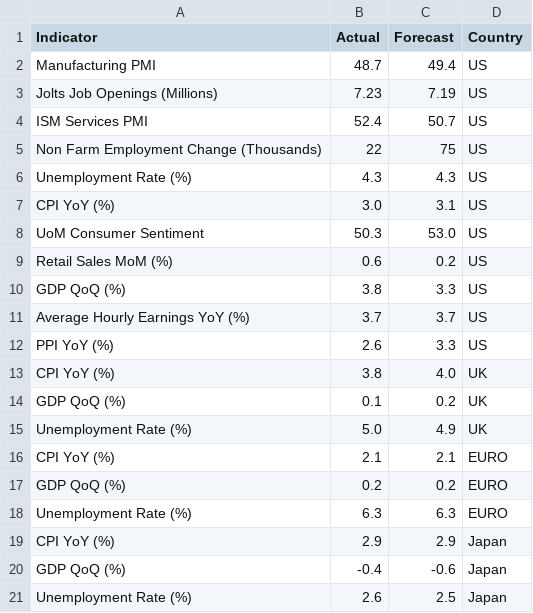
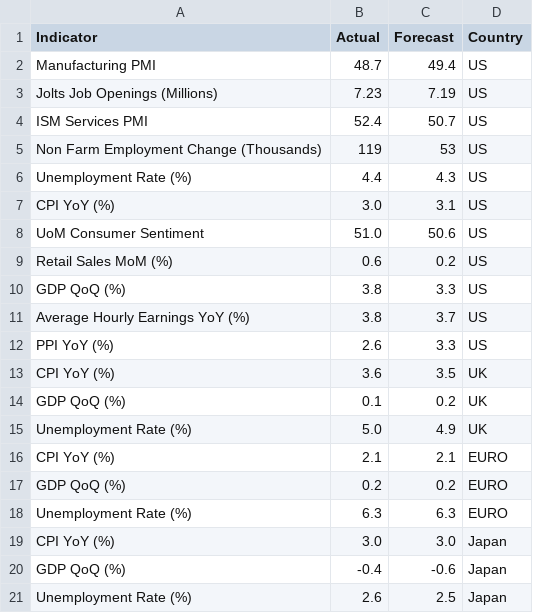
Before and after one commit to thealexbfx/macro-dashboard, a CSV file: ESI.csv, drawn as a sheet.

```diff
--- a/ESI.csv
+++ b/ESI.csv
@@ -4,11 +4,11 @@ Jolts Job Openings (Millions),7.23,7.19,US
 ISM Services PMI,52.4,50.7,US
-Non Farm Employment Change (Thousands),22,75,US
-Unemployment Rate (%),4.3,4.3,US
+Non Farm Employment Change (Thousands),119,53,US
+Unemployment Rate (%),4.4,4.3,US
 CPI YoY (%),3.0,3.1,US
-UoM Consumer Sentiment,50.3,53.0,US
+UoM Consumer Sentiment,51.0,50.6,US
 Retail Sales MoM (%),0.6,0.2,US
 GDP QoQ (%),3.8,3.3,US
-Average Hourly Earnings YoY (%),3.7,3.7,US
+Average Hourly Earnings YoY (%),3.8,3.7,US
 PPI YoY (%),2.6,3.3,US
-CPI YoY (%),3.8,4.0,UK
+CPI YoY (%),3.6,3.5,UK
 GDP QoQ (%),0.1,0.2,UK
@@ -18,3 +18,3 @@ GDP QoQ (%),0.2,0.2,EURO
 Unemployment Rate (%),6.3,6.3,EURO
-CPI YoY (%),2.9,2.9,Japan
+CPI YoY (%),3.0,3.0,Japan
 GDP QoQ (%),-0.4,-0.6,Japan
```
Also changed, not shown: 8 other files.
